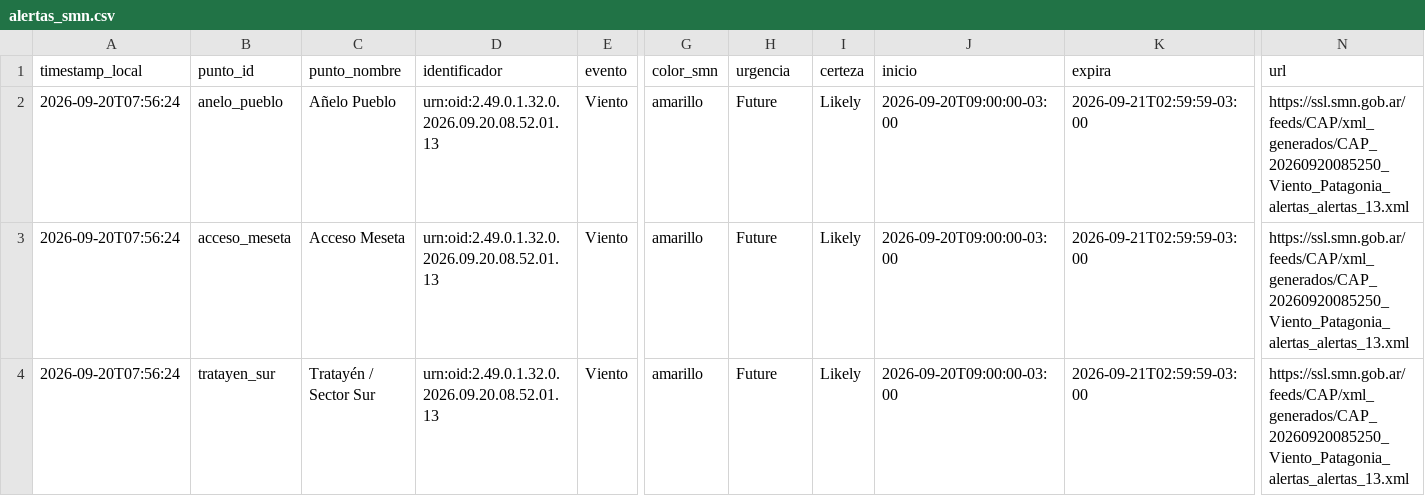
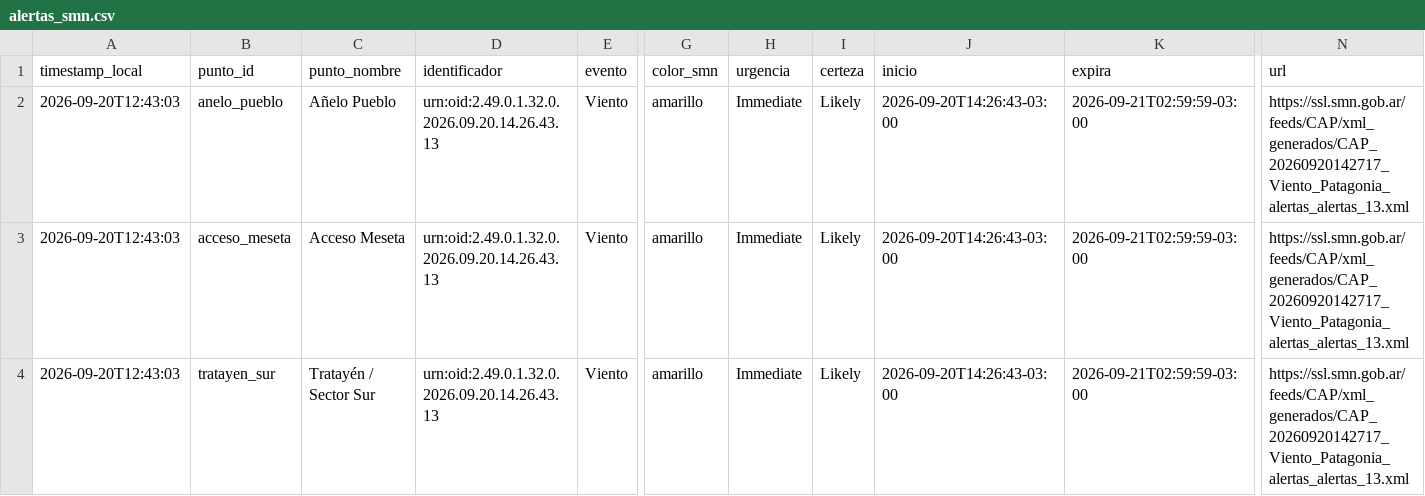
Before and after one commit to vidaljoaquin93-lang/alerta-anegamiento-anelo, a CSV file: data/alertas_smn.csv, drawn as a sheet; only a part is shown, gaps mark what is left out; the diff names each change by its address in the sheet, - before the commit and + after, or states it on an @@ line.

```diff
--- a/data/alertas_smn.csv
+++ b/data/alertas_smn.csv
-A2:A4 (timestamp_local): 2026-09-20T07:56:24
+A2:A4 (timestamp_local): 2026-09-20T12:43:03
-D2:D4 (identificador): urn:oid:2.49.0.1.32.0.2026.09.20.08.52.01.13
+D2:D4 (identificador): urn:oid:2.49.0.1.32.0.2026.09.20.14.26.43.13
-H2:H4 (urgencia): Future
+H2:H4 (urgencia): Immediate
-J2:J4 (inicio): 2026-09-20T09:00:00-03:00
+J2:J4 (inicio): 2026-09-20T14:26:43-03:00
-N2:N4 (url): https://ssl.smn.gob.ar/feeds/CAP/xml_generados/CAP_20260920085250_Viento_Patagonia_alertas_alertas_13.xml
+N2:N4 (url): https://ssl.smn.gob.ar/feeds/CAP/xml_generados/CAP_20260920142717_Viento_Patagonia_alertas_alertas_13.xml
```
Also changed, not shown: data/historico.csv, data/pronostico_horario.csv, 2 other files.
